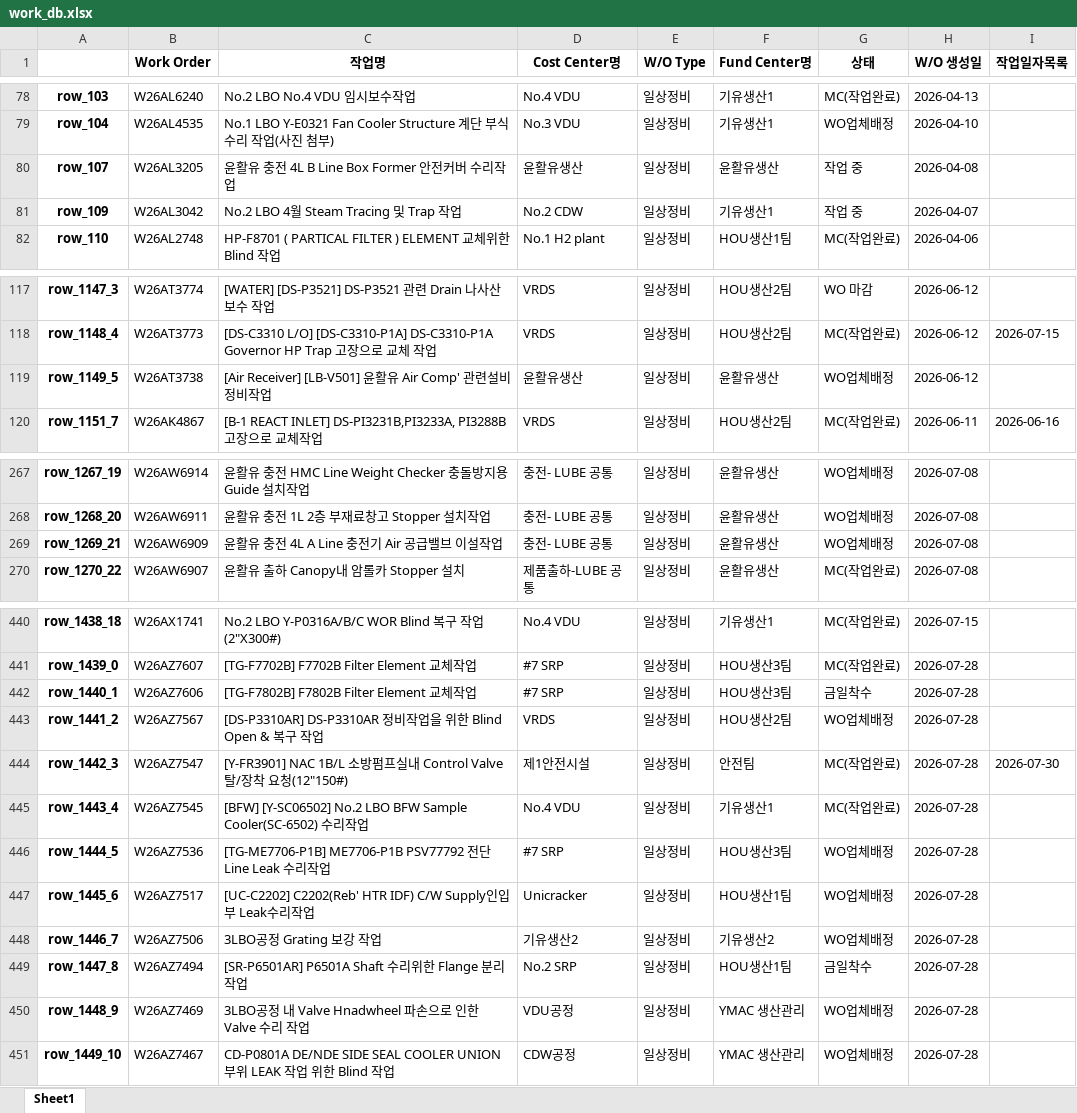
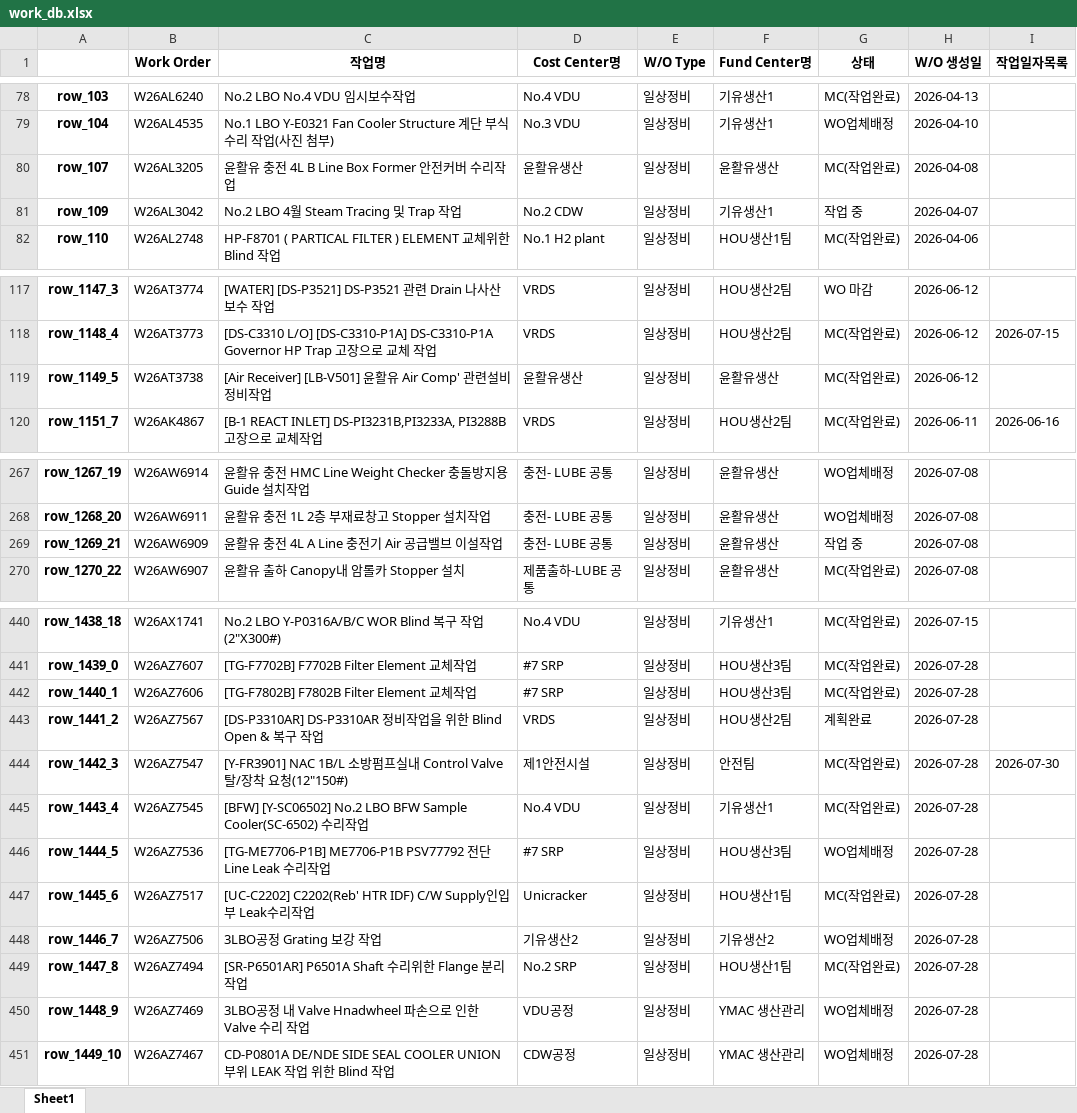
Before and after one commit to kimcm86/process-management-data, an Excel workbook: work_db.xlsx, sheet Sheet1, drawn as a sheet; only a part is shown, gaps mark what is left out; values as stored, in another font and other column widths than the file's, no borders; the diff covers the shown part only; the diff names each change by its address in the sheet, - before the commit and + after, or states it on an @@ line.

```diff
--- a/work_db.xlsx (sheet Sheet1)
+++ b/work_db.xlsx (sheet Sheet1)
-G80 (상태): 작업 중
+G80 (상태): MC(작업완료)
-G119 (상태): WO업체배정
+G119 (상태): MC(작업완료)
-G269 (상태): WO업체배정
+G269 (상태): 작업 중
-G442 (상태): 금일착수
+G442 (상태): MC(작업완료)
-G443 (상태): WO업체배정
+G443 (상태): 계획완료
-G447 (상태): WO업체배정
+G447 (상태): MC(작업완료)
-G449 (상태): 금일착수
+G449 (상태): MC(작업완료)
```
Also changed, not shown: 17 added rows and 2 edited cells elsewhere in this sheet.
